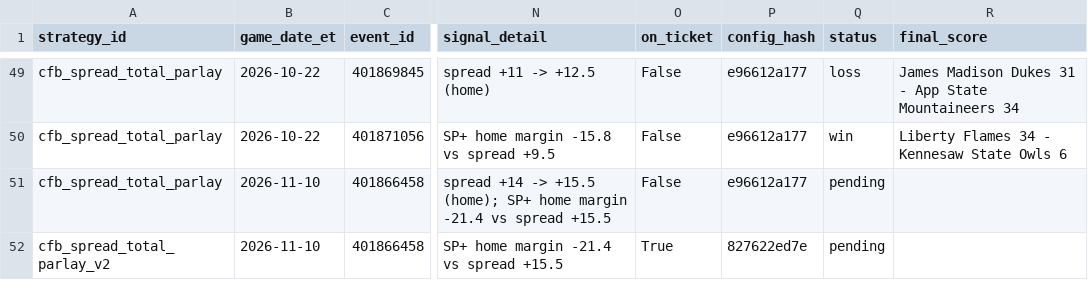
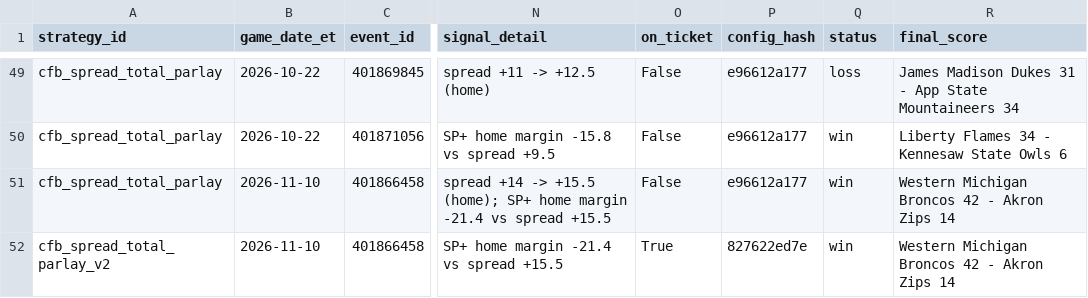
Before and after one commit to gitchrisqueen/panthera, a CSV file: data/ncaaf/tickets/qualifiers.csv, drawn as a sheet; only a part is shown, gaps mark what is left out; the diff names each change by its address in the sheet, - before the commit and + after, or states it on an @@ line.

```diff
--- a/data/ncaaf/tickets/qualifiers.csv
+++ b/data/ncaaf/tickets/qualifiers.csv
-Q51:Q52 (status): pending
+Q51:Q52 (status): win
-R51:R52 (final_score): (empty)
+R51:R52 (final_score): Western Michigan Broncos 42 - Akron Zips 14
```
Also changed, not shown: data/ncaaf/games/games.csv, data/ncaaf/tickets/ticket_legs.csv, 2 other files.
